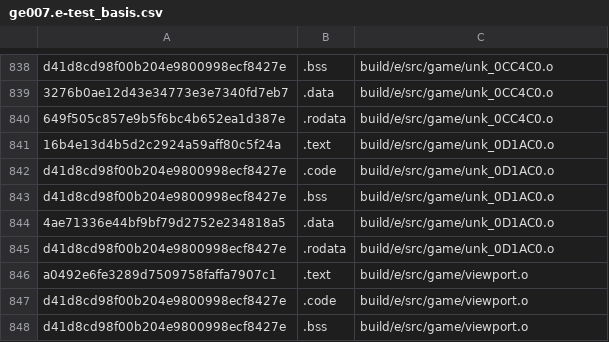
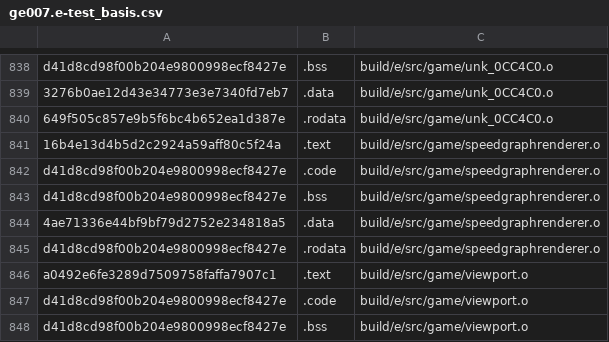
Before and after one commit to AXDOOMER/goldeneye007_decomp, a CSV file: scripts/ge007.e-test_basis.csv, drawn as a sheet; only a part is shown, gaps mark what is left out.

Commit message:
speedgraph related renaming

```diff
--- a/scripts/ge007.e-test_basis.csv
+++ b/scripts/ge007.e-test_basis.csv
@@ -840,7 +840,7 @@ d41d8cd98f00b204e9800998ecf8427e,.bss,build/e/src/game/unk_0CC4C0.o
 649f505c857e9b5f6bc4b652ea1d387e,.rodata,build/e/src/game/unk_0CC4C0.o
-16b4e13d4b5d2c2924a59aff80c5f24a,.text,build/e/src/game/unk_0D1AC0.o
-d41d8cd98f00b204e9800998ecf8427e,.code,build/e/src/game/unk_0D1AC0.o
-d41d8cd98f00b204e9800998ecf8427e,.bss,build/e/src/game/unk_0D1AC0.o
-4ae71336e44bf9bf79d2752e234818a5,.data,build/e/src/game/unk_0D1AC0.o
-d41d8cd98f00b204e9800998ecf8427e,.rodata,build/e/src/game/unk_0D1AC0.o
+16b4e13d4b5d2c2924a59aff80c5f24a,.text,build/e/src/game/speedgraphrenderer.o
+d41d8cd98f00b204e9800998ecf8427e,.code,build/e/src/game/speedgraphrenderer.o
+d41d8cd98f00b204e9800998ecf8427e,.bss,build/e/src/game/speedgraphrenderer.o
+4ae71336e44bf9bf79d2752e234818a5,.data,build/e/src/game/speedgraphrenderer.o
+d41d8cd98f00b204e9800998ecf8427e,.rodata,build/e/src/game/speedgraphrenderer.o
 a0492e6fe3289d7509758faffa7907c1,.text,build/e/src/game/viewport.o
```
Also changed, not shown: scripts/ge007.j-test_basis.csv, scripts/ge007.u-test_basis.csv, 15 other files.
